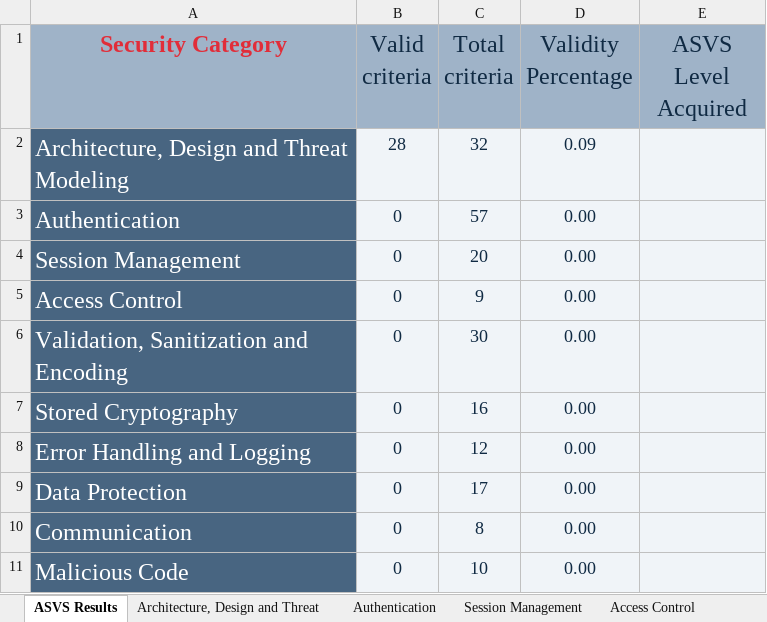
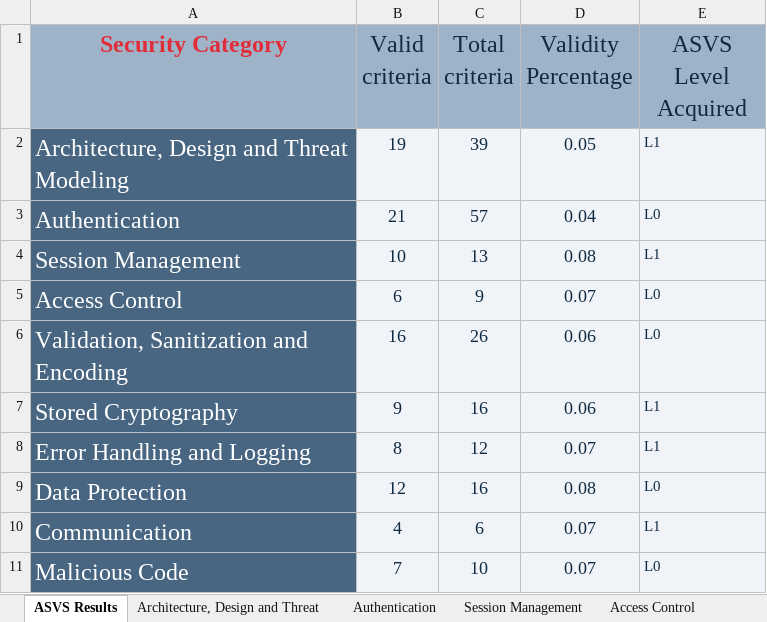
Before and after one commit to RafaelFaisca32/desofs2024_M1C_3, an Excel workbook: Documentation/ThreatModelingProcess/ASVS_Checklist_TruckMotion.xlsx, sheet ASVS Results, drawn as a sheet; only a part is shown; values as stored, in another font and other column widths than the file's, no borders; charts and pictures not drawn; the diff covers the shown part only; the diff names each change by its address in the sheet, - before the commit and + after, or states it on an @@ line.

```diff
--- a/Documentation/ThreatModelingProcess/ASVS_Checklist_TruckMotion.xlsx (sheet ASVS Results)
+++ b/Documentation/ThreatModelingProcess/ASVS_Checklist_TruckMotion.xlsx (sheet ASVS Results)
-B2 (Valid criteria): 28
+B2 (Valid criteria): 19
-C2 (Total criteria): 32
+C2 (Total criteria): 39
-D2 (Validity Percentage): 0.09
+D2 (Validity Percentage): 0.05
-E2 (ASVS Level Acquired): (empty)
+E2 (ASVS Level Acquired): L1
-B3 (Valid criteria): 0
+B3 (Valid criteria): 21
-D3 (Validity Percentage): 0.00
+D3 (Validity Percentage): 0.04
-E3 (ASVS Level Acquired): (empty)
+E3 (ASVS Level Acquired): L0
-B4 (Valid criteria): 0
+B4 (Valid criteria): 10
-C4 (Total criteria): 20
+C4 (Total criteria): 13
-D4 (Validity Percentage): 0.00
+D4 (Validity Percentage): 0.08
-E4 (ASVS Level Acquired): (empty)
+E4 (ASVS Level Acquired): L1
-B5 (Valid criteria): 0
+B5 (Valid criteria): 6
-D5 (Validity Percentage): 0.00
+D5 (Validity Percentage): 0.07
-E5:E6 (ASVS Level Acquired): (empty)
+E5:E6 (ASVS Level Acquired): L0
-B6 (Valid criteria): 0
+B6 (Valid criteria): 16
-C6 (Total criteria): 30
+C6 (Total criteria): 26
-D6:D7 (Validity Percentage): 0.00
+D6:D7 (Validity Percentage): 0.06
-B7 (Valid criteria): 0
+B7 (Valid criteria): 9
-E7:E8 (ASVS Level Acquired): (empty)
+E7:E8 (ASVS Level Acquired): L1
-B8 (Valid criteria): 0
+B8 (Valid criteria): 8
-D8 (Validity Percentage): 0.00
+D8 (Validity Percentage): 0.07
-B9 (Valid criteria): 0
+B9 (Valid criteria): 12
-C9 (Total criteria): 17
+C9 (Total criteria): 16
-D9 (Validity Percentage): 0.00
+D9 (Validity Percentage): 0.08
-E9 (ASVS Level Acquired): (empty)
+E9 (ASVS Level Acquired): L0
-B10 (Valid criteria): 0
+B10 (Valid criteria): 4
-C10 (Total criteria): 8
+C10 (Total criteria): 6
-D10:D11 (Validity Percentage): 0.00
+D10:D11 (Validity Percentage): 0.07
-E10 (ASVS Level Acquired): (empty)
+E10 (ASVS Level Acquired): L1
-B11 (Valid criteria): 0
+B11 (Valid criteria): 7
-E11 (ASVS Level Acquired): (empty)
+E11 (ASVS Level Acquired): L0
```
Also changed, not shown: 18 edited cells elsewhere in this sheet, sheet Authentication, sheet Validation, Sanitization and En, sheet Architecture, Design and Threat, sheet Configuration, sheet Data Protection, sheet Session Management, 8 more sheets, other sheet tabs, charts or pictures.
